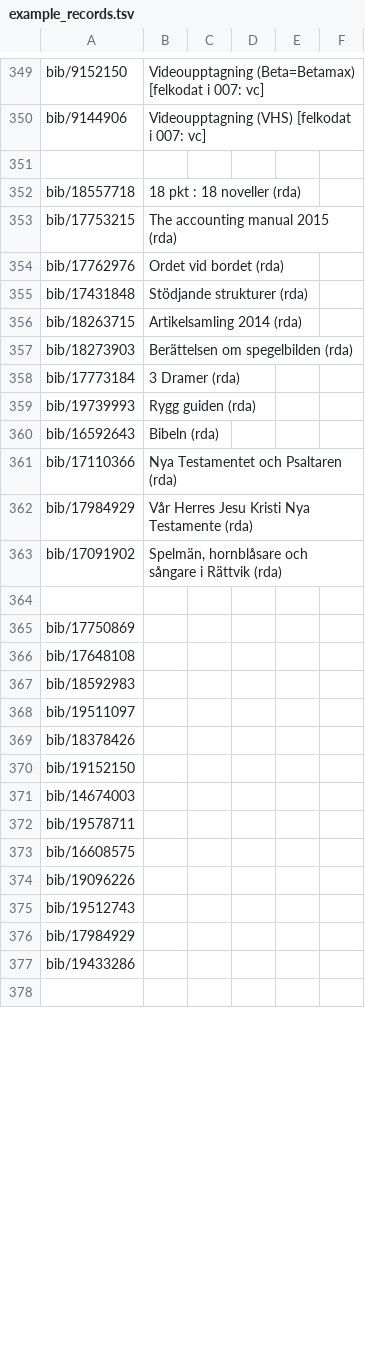
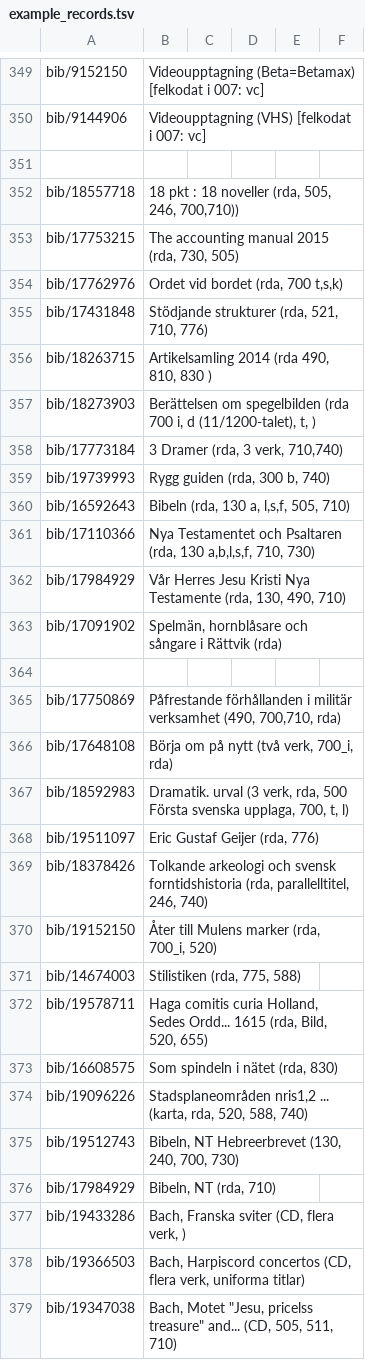
Before and after one commit to libris/librisxl, a TSV file: librisxl-tools/scripts/example_records.tsv, drawn as a sheet; only a part is shown, gaps mark what is left out; the shorter side is filled out with more unchanged rows; the diff covers the shown part only.

Commit message:
Add RDA examples

```diff
--- a/librisxl-tools/scripts/example_records.tsv
+++ b/librisxl-tools/scripts/example_records.tsv
@@ -351,27 +351,29 @@ bib/9144906	Videoupptagning (VHS) [felkodat i 007: vc]
 
-bib/18557718	18 pkt : 18 noveller (rda)
-bib/17753215	The accounting manual 2015 (rda)
-bib/17762976	Ordet vid bordet (rda)
-bib/17431848	Stödjande strukturer (rda)
-bib/18263715	Artikelsamling 2014 (rda)
-bib/18273903	Berättelsen om spegelbilden (rda)
-bib/17773184	3 Dramer (rda)
-bib/19739993	Rygg guiden (rda)
-bib/16592643	Bibeln (rda)
-bib/17110366	Nya Testamentet och Psaltaren (rda)
-bib/17984929	Vår Herres Jesu Kristi Nya Testamente (rda)
+bib/18557718	18 pkt : 18 noveller (rda, 505, 246, 700,710))
+bib/17753215	The accounting manual 2015 (rda,  730, 505)
+bib/17762976	Ordet vid bordet (rda, 700 t,s,k)
+bib/17431848	Stödjande strukturer (rda,  521, 710, 776)
+bib/18263715	Artikelsamling 2014 (rda 490, 810, 830 )
+bib/18273903	Berättelsen om spegelbilden (rda 700 i, d (11/1200-talet), t, )
+bib/17773184	3 Dramer (rda, 3 verk, 710,740)
+bib/19739993	Rygg guiden (rda, 300 b, 740)
+bib/16592643	Bibeln (rda, 130 a, l,s,f, 505, 710)
+bib/17110366	Nya Testamentet och Psaltaren (rda, 130 a,b,l,s,f, 710, 730)
+bib/17984929	Vår Herres Jesu Kristi Nya Testamente (rda, 130, 490, 710)
 bib/17091902	Spelmän, hornblåsare och sångare i Rättvik (rda)
 
-bib/17750869
-bib/17648108
-bib/18592983
-bib/19511097
-bib/18378426
-bib/19152150
-bib/14674003
-bib/19578711
-bib/16608575
-bib/19096226
-bib/19512743
-bib/17984929
-bib/19433286
+bib/17750869	Påfrestande förhållanden i militär verksamhet (490, 700,710, rda)
+bib/17648108	Börja om på nytt (två verk, 700_i, rda)
+bib/18592983	Dramatik. urval (3 verk, rda, 500 Första svenska upplaga, 700, t, l)
+bib/19511097	Eric Gustaf Geijer (rda, 776)
+bib/18378426	Tolkande arkeologi och svensk forntidshistoria (rda, parallelltitel, 246, 740)
+bib/19152150	Åter till Mulens marker (rda, 700_i, 520)
+bib/14674003	Stilistiken (rda, 775, 588)
+bib/19578711	Haga comitis curia Holland, Sedes Ordd... 1615 (rda, Bild, 520, 655)
+bib/16608575	Som spindeln i nätet (rda, 830)
+bib/19096226	Stadsplaneområden nris1,2 ... (karta, rda, 520, 588, 740)
+bib/19512743	Bibeln, NT Hebreerbrevet (130, 240, 700, 730)
+bib/17984929	Bibeln, NT (rda, 710)
+bib/19433286	Bach, Franska sviter (CD, flera verk, )
+bib/19366503	Bach, Harpiscord concertos (CD, flera verk, uniforma titlar)
+bib/19347038	Bach, Motet "Jesu, pricelss treasure" and... (CD, 505, 511, 710)
```
Also changed, not shown: 6 added rows and 4 removed rows elsewhere in this file.
